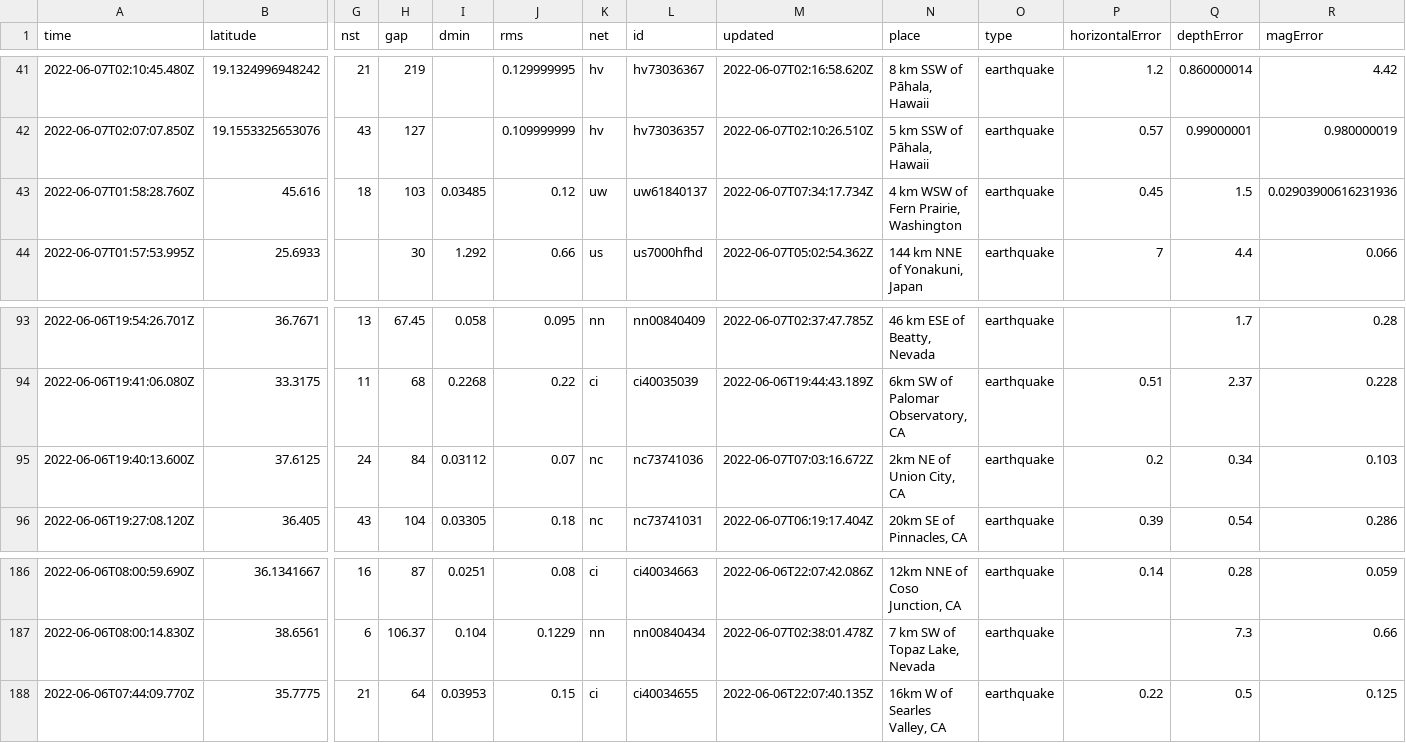
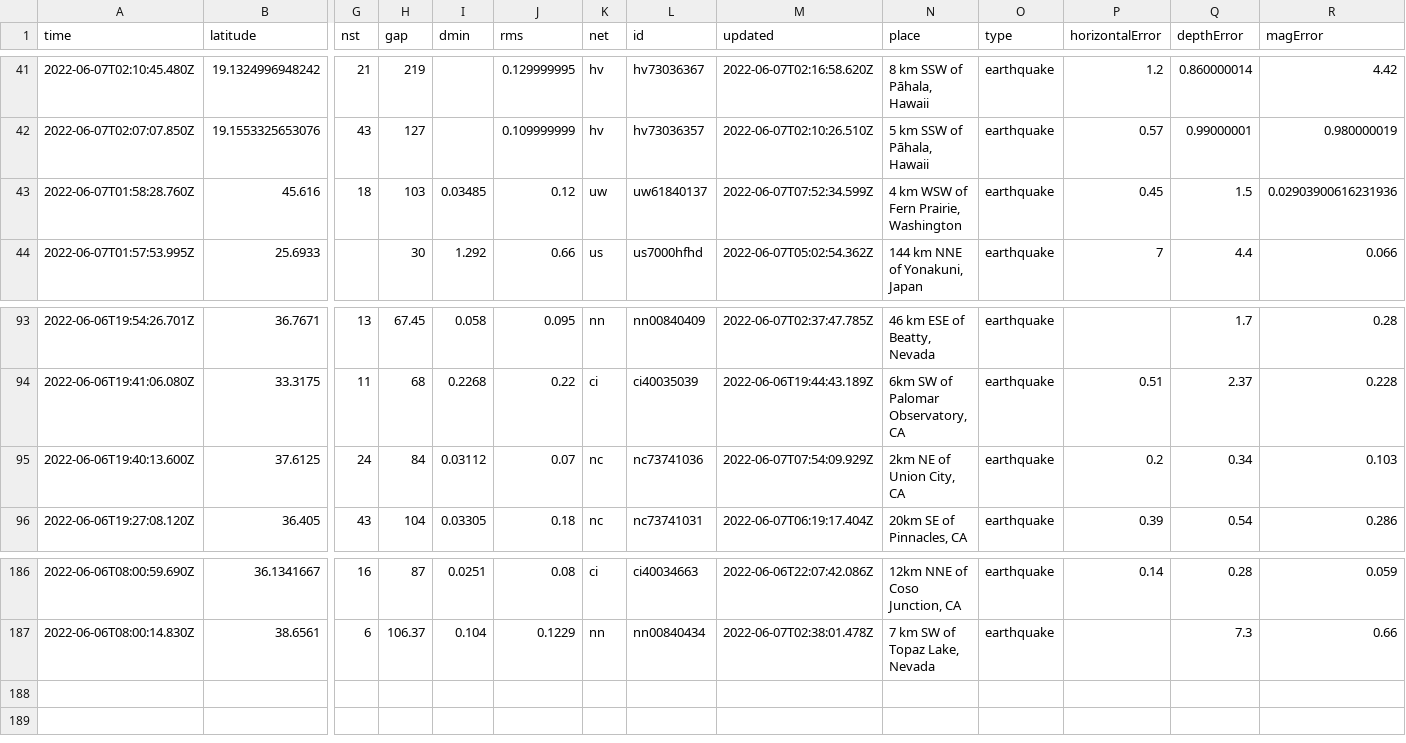
Before and after one commit to melfronczek/my-data-robot, a CSV file: usgs_current.csv, drawn as a sheet; only a part is shown, gaps mark what is left out; rows hold the shown columns only; the diff names each change by its address in the sheet, - before the commit and + after, or states it on an @@ line.

```diff
--- a/usgs_current.csv
+++ b/usgs_current.csv
-M43 (updated): 2022-06-07T07:34:17.734Z
+M43 (updated): 2022-06-07T07:52:34.599Z
-M95 (updated): 2022-06-07T07:03:16.672Z
+M95 (updated): 2022-06-07T07:54:09.929Z
-row 188: 2022-06-06T07:44:09.770Z | 35.7775 | 21 | 64 | 0.03953 | 0.15 | ci | ci40034655 | 2022-06-06T22:07:40.135Z | 16km W of Searles Valley, CA | earthquake | 0.22 | 0.5 | 0.125
```
